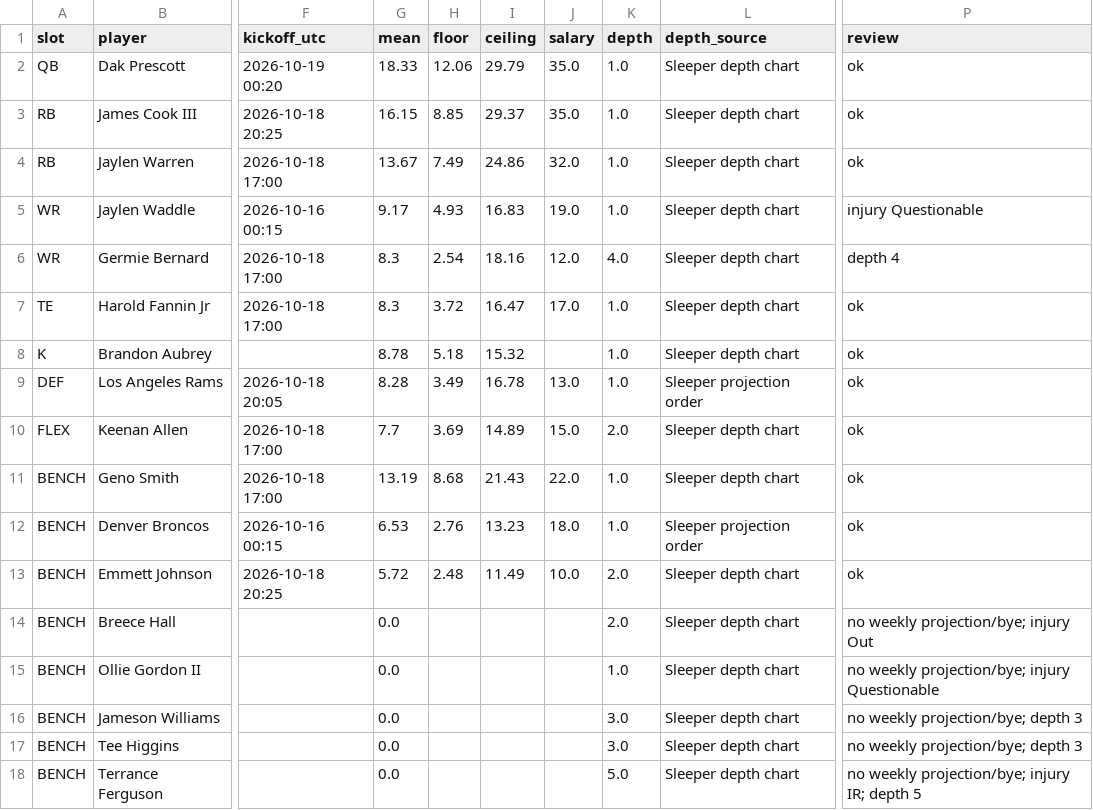
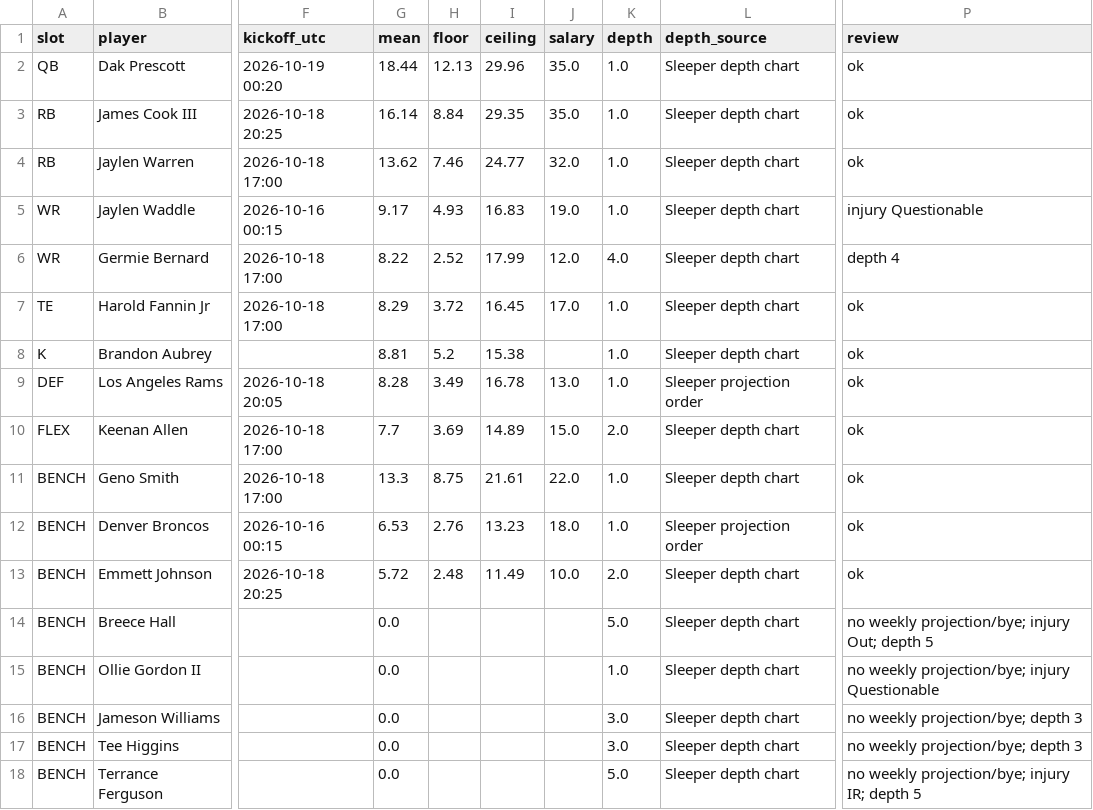
Before and after one commit to Dave356w/-nfl-top25-rankings, a CSV file: site/data/lineup/latest.csv, drawn as a sheet; only a part is shown, gaps mark what is left out; the diff names each change by its address in the sheet, - before the commit and + after, or states it on an @@ line.

```diff
--- a/site/data/lineup/latest.csv
+++ b/site/data/lineup/latest.csv
-G2 (mean): 18.33
+G2 (mean): 18.44
-H2 (floor): 12.06
+H2 (floor): 12.13
-I2 (ceiling): 29.79
+I2 (ceiling): 29.96
-G3 (mean): 16.15
+G3 (mean): 16.14
-H3 (floor): 8.85
+H3 (floor): 8.84
-I3 (ceiling): 29.37
+I3 (ceiling): 29.35
-G4 (mean): 13.67
+G4 (mean): 13.62
-H4 (floor): 7.49
+H4 (floor): 7.46
-I4 (ceiling): 24.86
+I4 (ceiling): 24.77
-G6 (mean): 8.3
+G6 (mean): 8.22
-H6 (floor): 2.54
+H6 (floor): 2.52
-I6 (ceiling): 18.16
+I6 (ceiling): 17.99
-G7 (mean): 8.3
+G7 (mean): 8.29
-I7 (ceiling): 16.47
+I7 (ceiling): 16.45
-G8 (mean): 8.78
+G8 (mean): 8.81
-H8 (floor): 5.18
+H8 (floor): 5.2
-I8 (ceiling): 15.32
+I8 (ceiling): 15.38
-G11 (mean): 13.19
+G11 (mean): 13.3
-H11 (floor): 8.68
+H11 (floor): 8.75
-I11 (ceiling): 21.43
+I11 (ceiling): 21.61
-K14 (depth): 2.0
+K14 (depth): 5.0
-P14 (review): no weekly projection/bye; injury Out
+P14 (review): no weekly projection/bye; injury Out; depth 5
```
Also changed, not shown: site/data/latest.csv, 26 other files.
